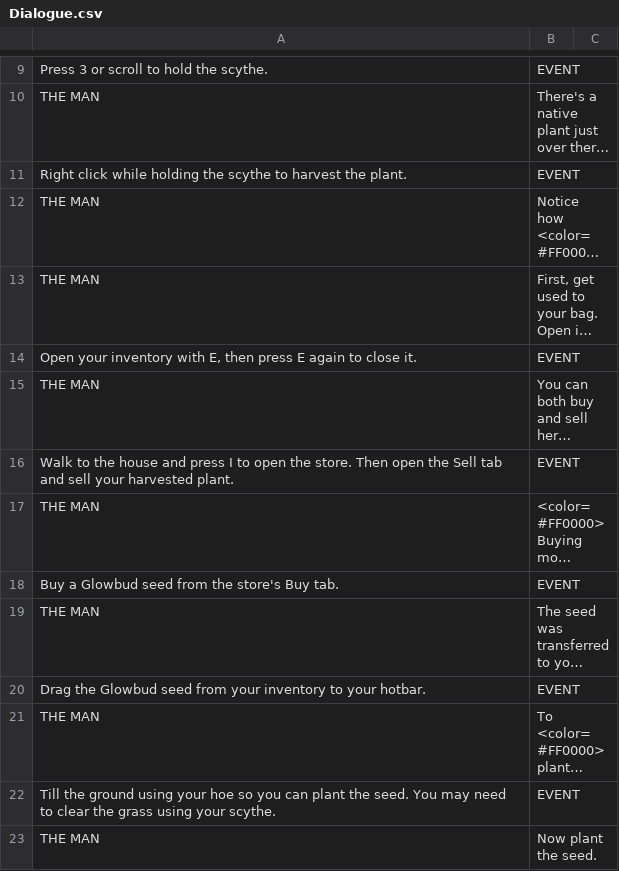
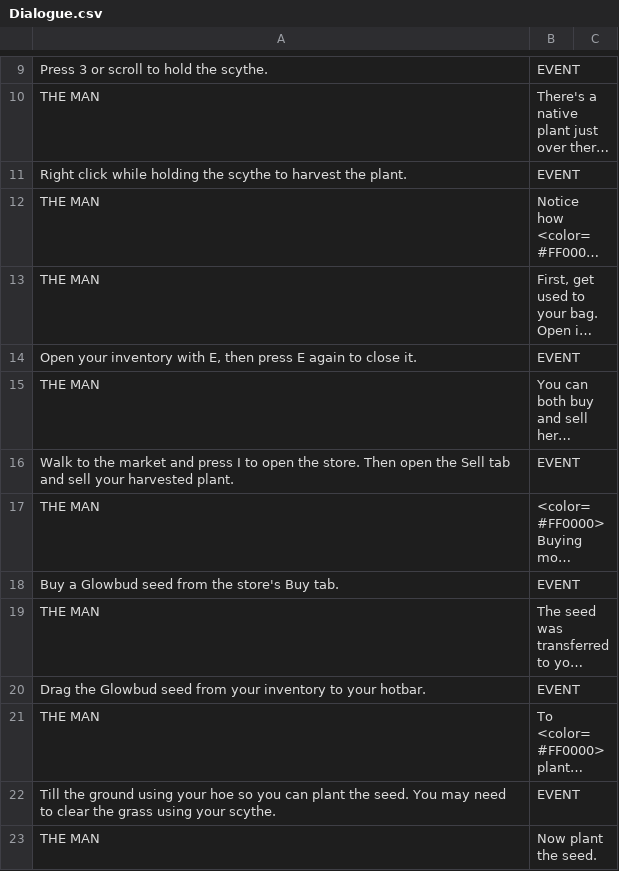
Before and after one commit to CubeTures/StellarHarvest, a CSV file: Sunspore/Assets/Scripts/Dialogue/Dialogue.csv, drawn as a sheet; only a part is shown, gaps mark what is left out; long unchanged cells end in …; the diff names each change by its address in the sheet, - before the commit and + after, or states it on an @@ line.

```diff
--- a/Sunspore/Assets/Scripts/Dialogue/Dialogue.csv
+++ b/Sunspore/Assets/Scripts/Dialogue/Dialogue.csv
-A16: …to the house and press…
+A16: …to the market and press…
```
Also changed, not shown: 2 other files.
